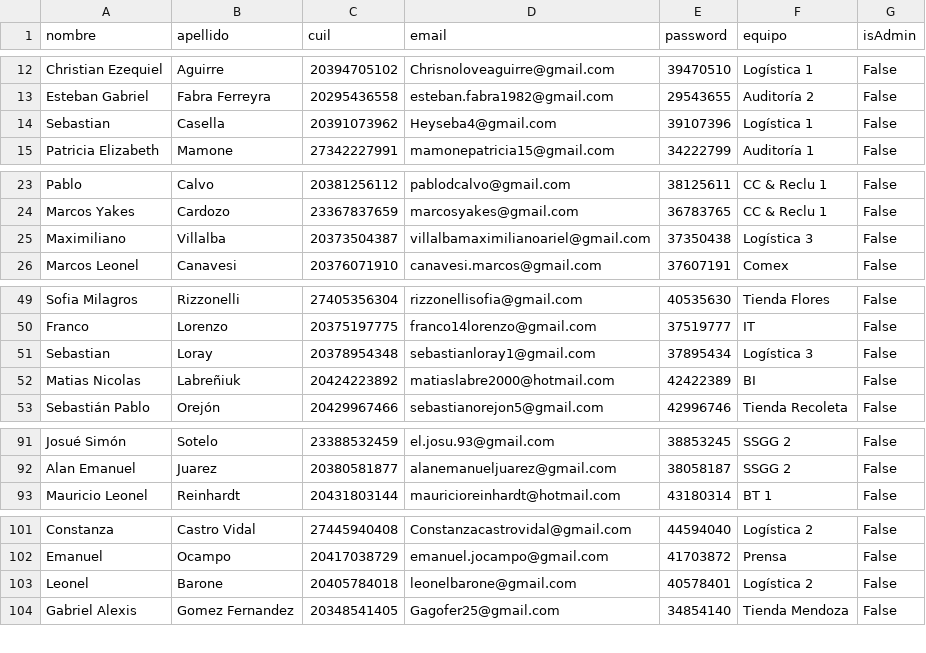
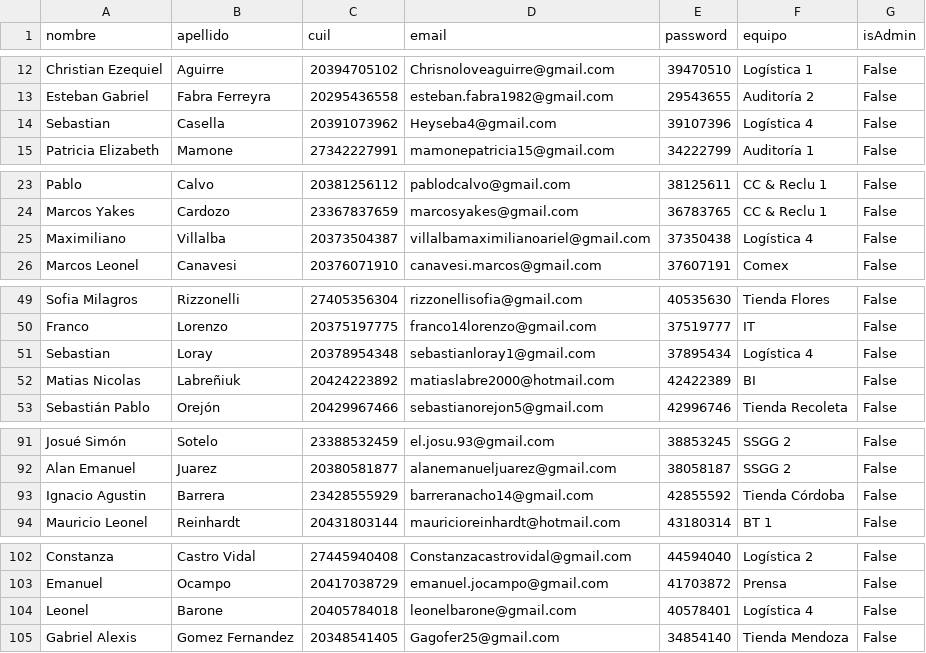
Before and after one commit to franciscojofer/prode-carestino, a CSV file: docs/users.csv, drawn as a sheet; only a part is shown, gaps mark what is left out; the diff covers the shown part only.

Commit message:
fix: users groups update

```diff
--- a/docs/users.csv
+++ b/docs/users.csv
@@ -13,3 +13,3 @@ Christian Ezequiel,Aguirre,20394705102,Chrisnoloveaguirre@gmail.com,39470510,Log
 Esteban Gabriel,Fabra Ferreyra,20295436558,esteban.fabra1982@gmail.com,29543655,Auditoría 2,False
-Sebastian,Casella,20391073962,Heyseba4@gmail.com,39107396,Logística 1,False
+Sebastian,Casella,20391073962,Heyseba4@gmail.com,39107396,Logística 4,False
 Patricia Elizabeth,Mamone,27342227991,mamonepatricia15@gmail.com,34222799,Auditoría 1,False
@@ -24,3 +24,3 @@ Pablo,Calvo,20381256112,pablodcalvo@gmail.com,38125611,CC & Reclu 1,False
 Marcos Yakes,Cardozo,23367837659,marcosyakes@gmail.com,36783765,CC & Reclu 1,False
-Maximiliano,Villalba,20373504387,villalbamaximilianoariel@gmail.com,37350438,Logística 3,False
+Maximiliano,Villalba,20373504387,villalbamaximilianoariel@gmail.com,37350438,Logística 4,False
 Marcos Leonel,Canavesi,20376071910,canavesi.marcos@gmail.com,37607191,Comex,False
@@ -50,3 +50,3 @@ Sofia Milagros,Rizzonelli,27405356304,rizzonellisofia@gmail.com,40535630,Tienda
 Franco,Lorenzo,20375197775,franco14lorenzo@gmail.com,37519777,IT,False
-Sebastian,Loray,20378954348,sebastianloray1@gmail.com,37895434,Logística 3,False
+Sebastian,Loray,20378954348,sebastianloray1@gmail.com,37895434,Logística 4,False
 Matias Nicolas,Labreñiuk,20424223892,matiaslabre2000@hotmail.com,42422389,BI,False
@@ -92,2 +92,3 @@ Josué Simón,Sotelo,23388532459,el.josu.93@gmail.com,38853245,SSGG 2,False
 Alan Emanuel,Juarez,20380581877,alanemanueljuarez@gmail.com,38058187,SSGG 2,False
+Ignacio Agustin,Barrera,23428555929,barreranacho14@gmail.com,42855592,Tienda Córdoba,False
 Mauricio Leonel,Reinhardt,20431803144,mauricioreinhardt@hotmail.com,43180314,BT 1,False
@@ -102,3 +103,3 @@ Constanza,Castro Vidal,27445940408,Constanzacastrovidal@gmail.com,44594040,Logí
 Emanuel,Ocampo,20417038729,emanuel.jocampo@gmail.com,41703872,Prensa,False
-Leonel,Barone,20405784018,leonelbarone@gmail.com,40578401,Logística 2,False
+Leonel,Barone,20405784018,leonelbarone@gmail.com,40578401,Logística 4,False
 Gabriel Alexis,Gomez Fernandez,20348541405,Gagofer25@gmail.com,34854140,Tienda Mendoza,False
```
Also changed, not shown: 1 edited cell elsewhere in this file.
